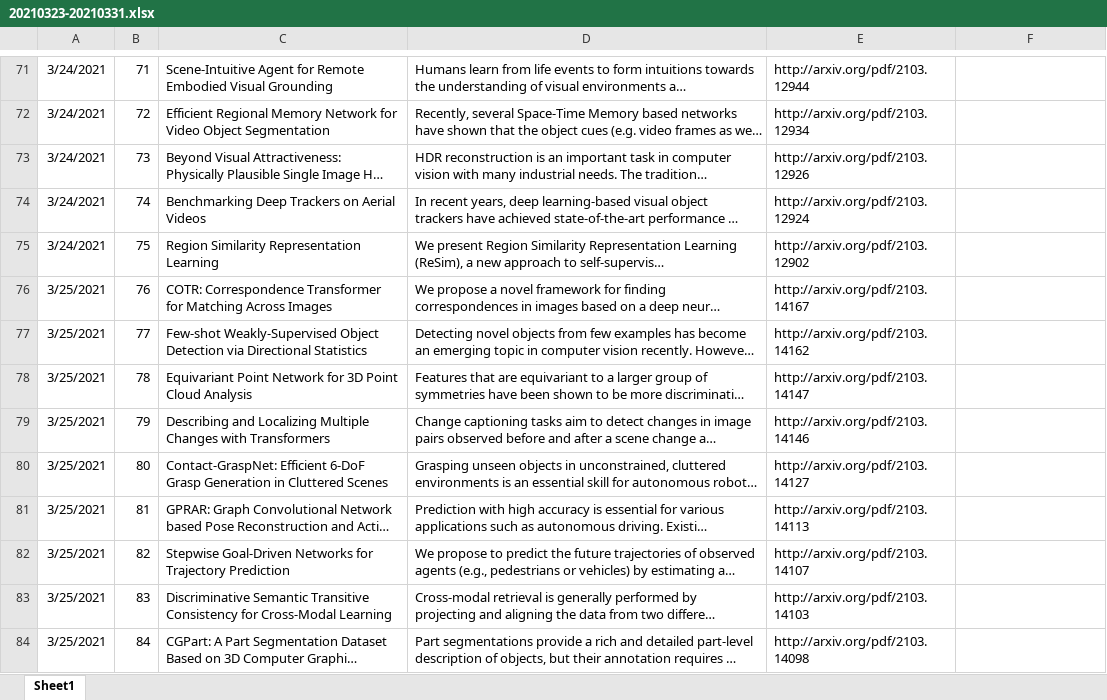
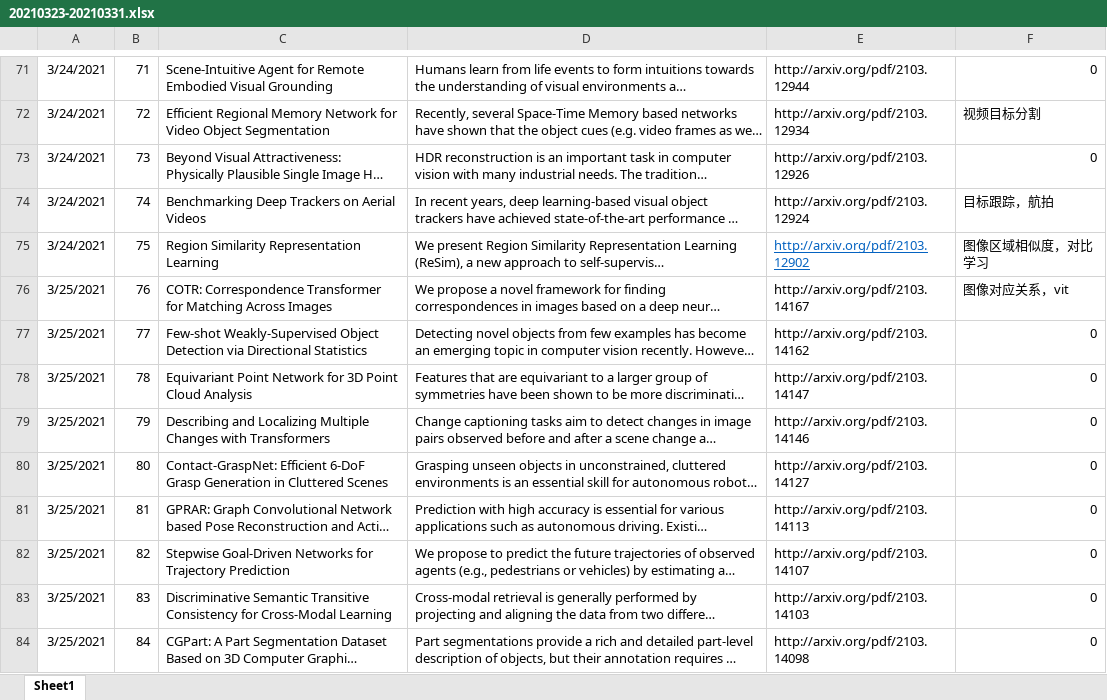
Before and after one commit to OlliverYang/zhbli, an Excel workbook: 博士/论文阅读/arxiv/20210323-20210331.xlsx, sheet Sheet1, drawn as a sheet; only a part is shown, gaps mark what is left out; long unchanged cells end in …; values as stored, in another font and other column widths than the file's, no borders; the diff covers the shown part only; the diff names each change by its address in the sheet, - before the commit and + after, or states it on an @@ line.

```diff
--- a/博士/论文阅读/arxiv/20210323-20210331.xlsx (sheet Sheet1)
+++ b/博士/论文阅读/arxiv/20210323-20210331.xlsx (sheet Sheet1)
-F71: (empty)
+F71: 0
-F72: (empty)
+F72: 视频目标分割
-F73: (empty)
+F73: 0
-F74: (empty)
+F74: 目标跟踪，航拍
@@ E75 underline: off → on, text colour: black → #0563C1 @@
-F75: (empty)
+F75: 图像区域相似度，对比学习
-F76: (empty)
+F76: 图像对应关系，vit
-F77:F84: (empty)
+F77:F84: 0
```
Also changed, not shown: 74 edited cells and cell formats elsewhere in this sheet.
